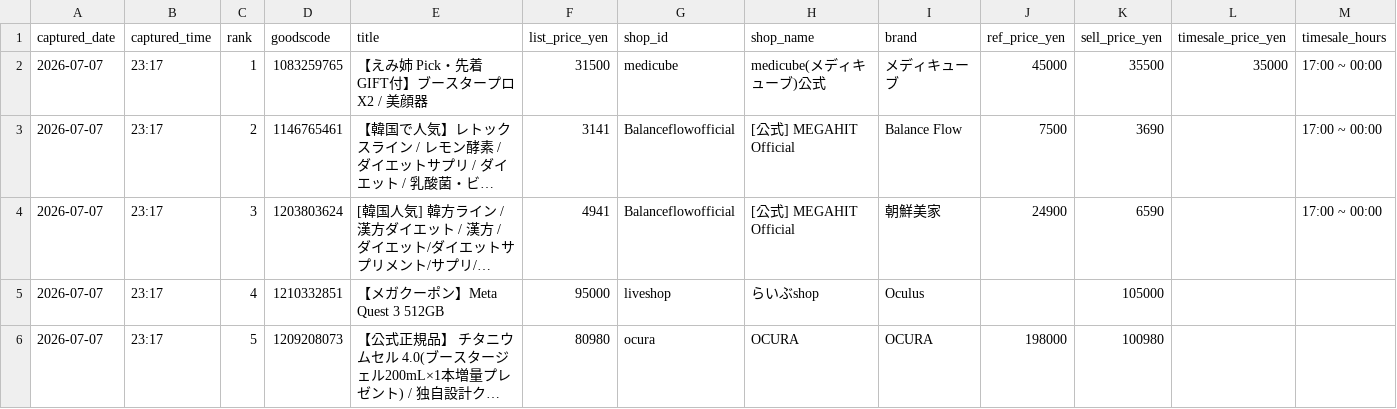
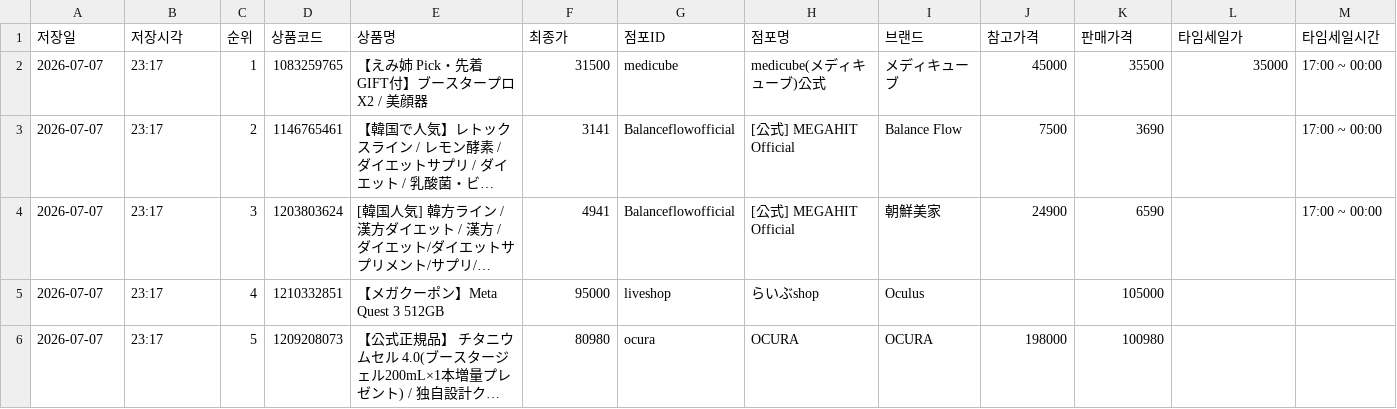
Before and after one commit to hyungjin-touch-kim/qoo10-megapo-tracker, a CSV file: data/cumulative.csv, drawn as a sheet; only a part is shown; long unchanged cells end in …; removed rows and columns are numbered as before the commit, all else as after; rows hold the shown columns only; the diff names each change by its address in the sheet, - before the commit and + after, or states it on an @@ line.

Commit message:
Convert existing cumulative.csv header to Korean

```diff
--- a/data/cumulative.csv
+++ b/data/cumulative.csv
-row 1: captured_date | captured_time | rank | goodscode | title | list_price_yen | shop_id | shop_name | brand | ref_price_yen | sell_price_yen | timesale_price_yen | timesale_hours
+row 1: 저장일 | 저장시각 | 순위 | 상품코드 | 상품명 | 최종가 | 점포ID | 점포명 | 브랜드 | 참고가격 | 판매가격 | 타임세일가 | 타임세일시간
```
